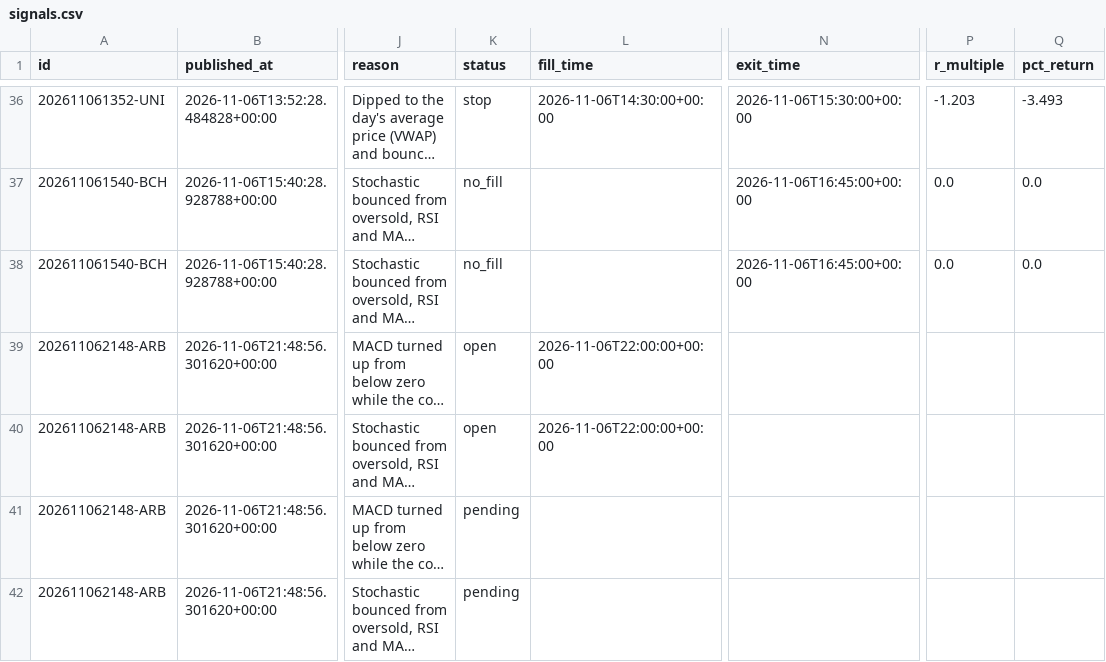
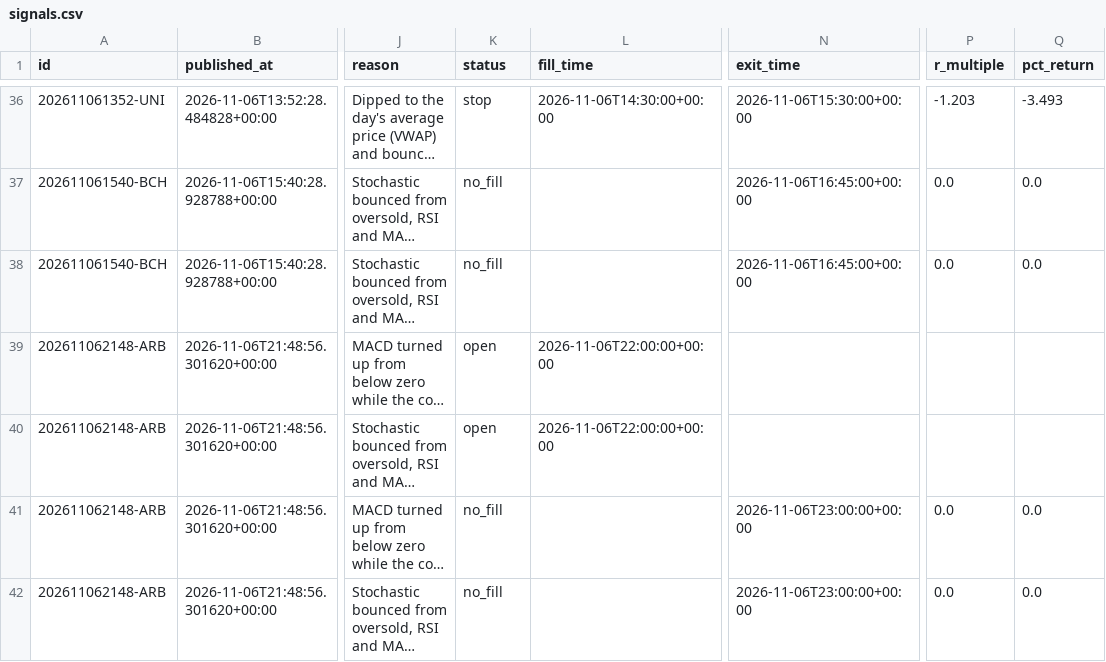
Before and after one commit to tauhid97/Crypto-Boss, a CSV file: data/signals.csv, drawn as a sheet; only a part is shown, gaps mark what is left out; long unchanged cells end in …; the diff names each change by its address in the sheet, - before the commit and + after, or states it on an @@ line.

```diff
--- a/data/signals.csv
+++ b/data/signals.csv
-K41:K42 (status): pending
+K41:K42 (status): no_fill
-N41:N42 (exit_time): (empty)
+N41:N42 (exit_time): 2026-11-06T23:00:00+00:00
-P41:P42 (r_multiple): (empty)
+P41:P42 (r_multiple): 0.0
-Q41:Q42 (pct_return): (empty)
+Q41:Q42 (pct_return): 0.0
```
Also changed, not shown: 1 other file.
